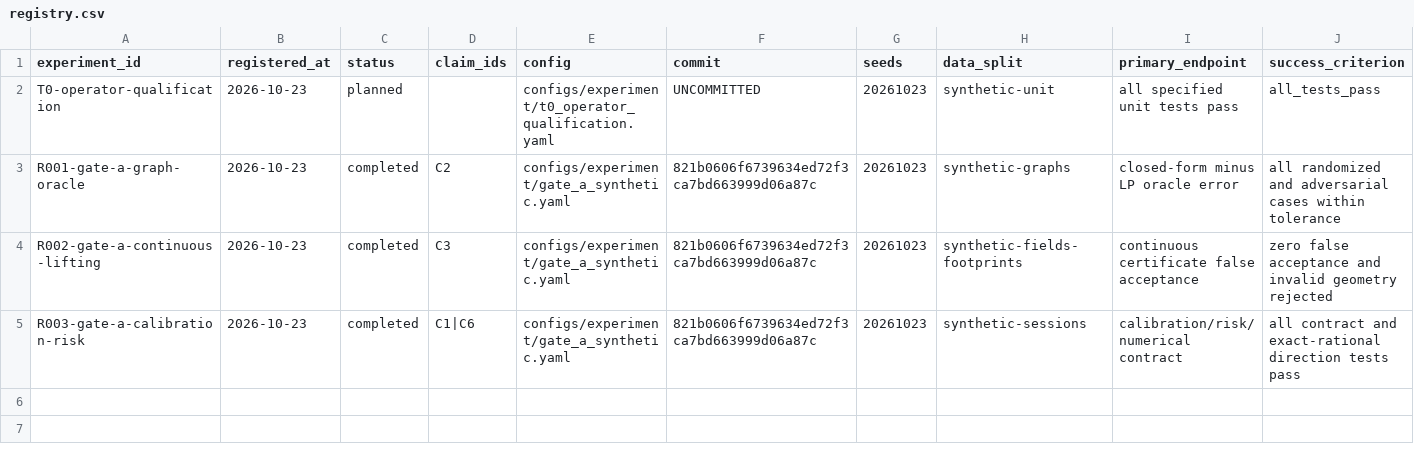
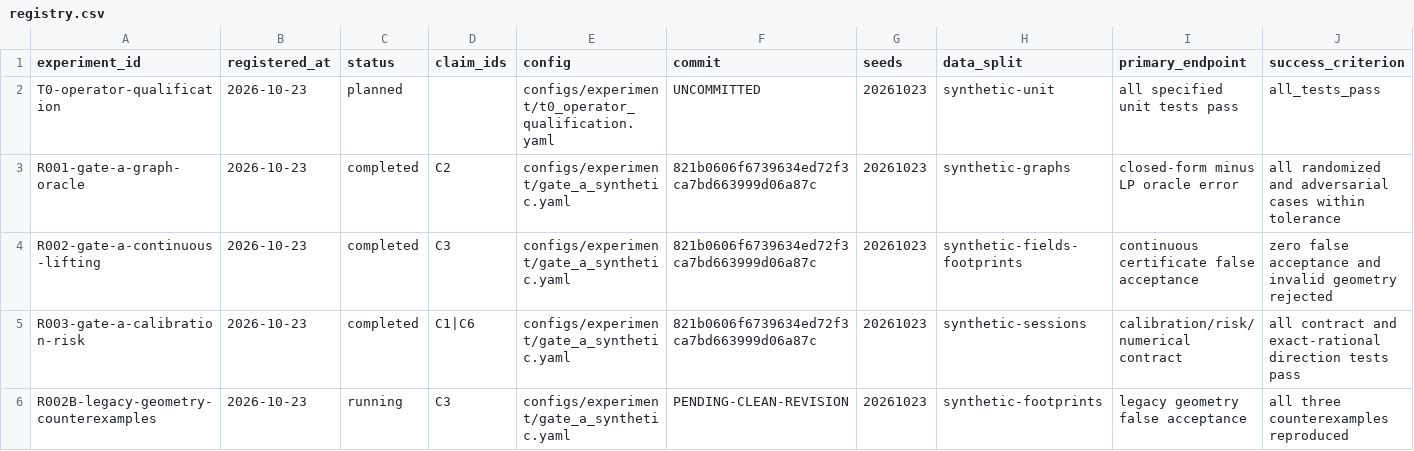
Before and after one commit to KUN-11-77/AORTA-Drive, a CSV file: experiments/registry.csv, drawn as a sheet; only a part is shown; rows hold the shown columns only; the diff names each change by its address in the sheet, - before the commit and + after, or states it on an @@ line.

Commit message:
test: add legacy geometry counterexamples

```diff
--- a/experiments/registry.csv
+++ b/experiments/registry.csv
+row 6: R002B-legacy-geometry-counterexamples | 2026-10-23 | running | C3 | configs/experiment/gate_a_synthetic.yaml | PENDING-CLEAN-REVISION | 20261023 | synthetic-footprints | legacy geometry false acceptance | all three counterexamples reproduced
```
Also changed, not shown: 4 other files.
